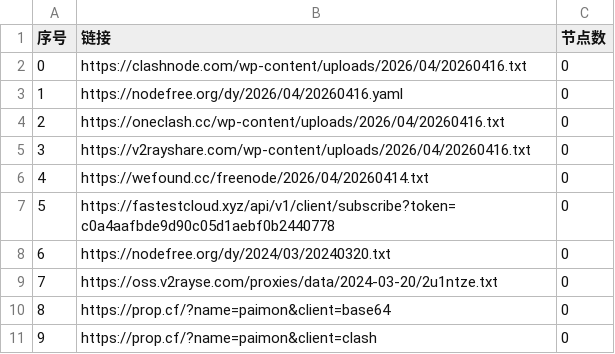
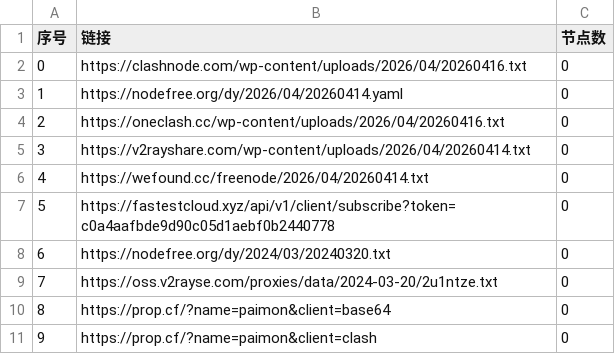
Before and after one commit to lyxgmxit/AutoMergePublicNodes, a CSV file: list_result.csv, drawn as a sheet; only a part is shown.

```diff
--- a/list_result.csv
+++ b/list_result.csv
@@ -2,5 +2,5 @@
 0,https://clashnode.com/wp-content/uploads/2026/04/20260416.txt,0
-1,https://nodefree.org/dy/2026/04/20260416.yaml,0
+1,https://nodefree.org/dy/2026/04/20260414.yaml,0
 2,https://oneclash.cc/wp-content/uploads/2026/04/20260416.txt,0
-3,https://v2rayshare.com/wp-content/uploads/2026/04/20260416.txt,0
+3,https://v2rayshare.com/wp-content/uploads/2026/04/20260414.txt,0
 4,https://wefound.cc/freenode/2026/04/20260414.txt,0
```
Also changed, not shown: 4 other files.
